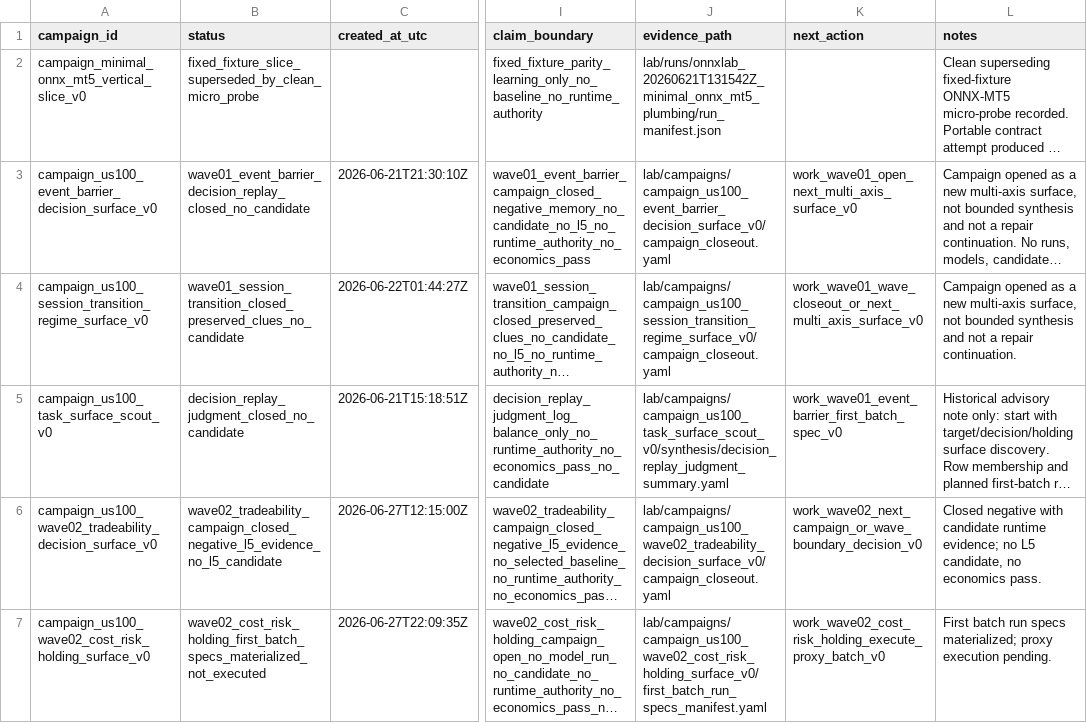
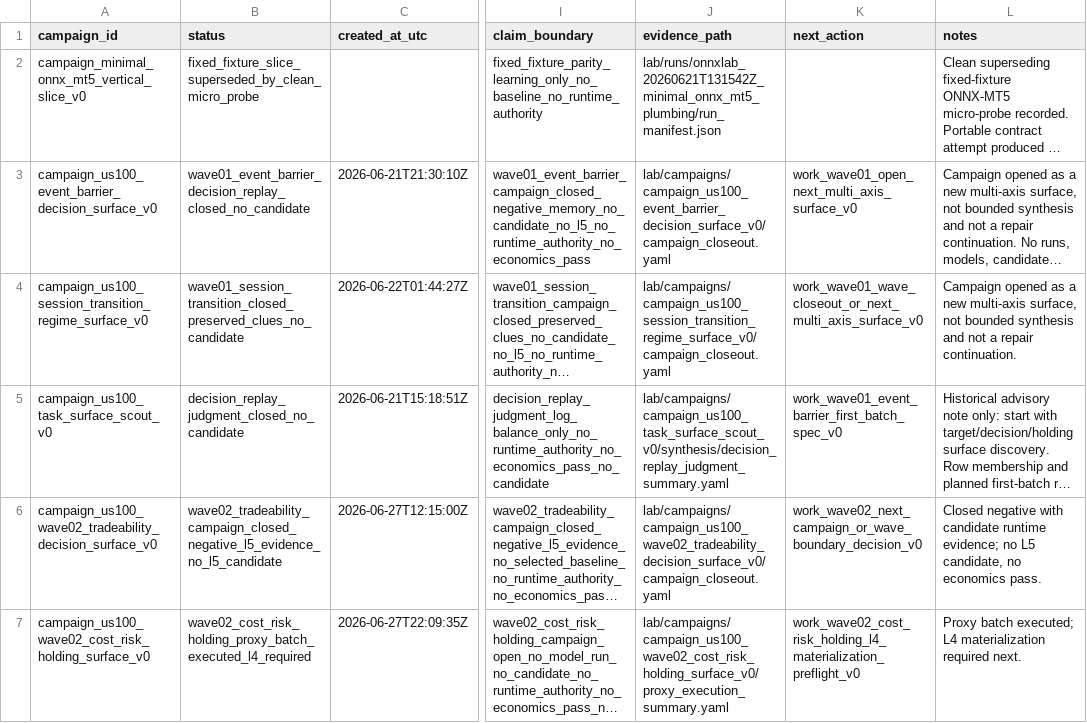
Before and after one commit to Minki-Trader/Project_SpaceSonar_X, a CSV file: docs/registers/campaign_registry.csv, drawn as a sheet; only a part is shown, gaps mark what is left out; long unchanged cells end in …; the diff names each change by its address in the sheet, - before the commit and + after, or states it on an @@ line.

```diff
--- a/docs/registers/campaign_registry.csv
+++ b/docs/registers/campaign_registry.csv
-B7 (status): wave02_cost_risk_holding_first_batch_specs_materialized_not_executed
+B7 (status): wave02_cost_risk_holding_proxy_batch_executed_l4_required
-J7 (evidence_path): lab/campaigns/campaign_us100_wave02_cost_risk_holding_surface_v0/first_batch_run_specs_manifest.yaml
+J7 (evidence_path): lab/campaigns/campaign_us100_wave02_cost_risk_holding_surface_v0/proxy_execution_summary.yaml
-K7 (next_action): work_wave02_cost_risk_holding_execute_proxy_batch_v0
+K7 (next_action): work_wave02_cost_risk_holding_l4_materialization_preflight_v0
-L7 (notes): First batch run specs materialized; proxy execution pending.
+L7 (notes): Proxy batch executed; L4 materialization required next.
```
Also changed, not shown: docs/registers/experiment_surface_registry.csv, docs/registers/sweep_registry.csv, 42 other files.
